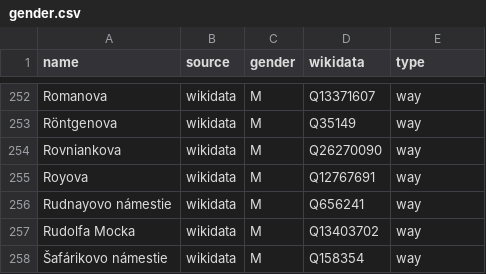
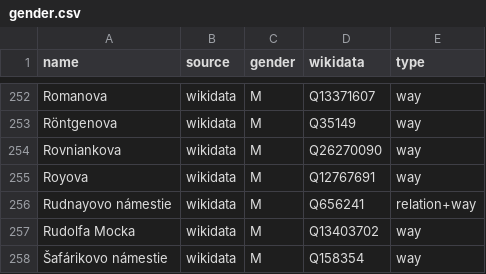
Before and after one commit to EqualStreetNames/equalstreetnames-bratislava, a CSV file: data/gender.csv, drawn as a sheet; only a part is shown, gaps mark what is left out.

```diff
--- a/data/gender.csv
+++ b/data/gender.csv
@@ -255,3 +255,3 @@ Rovniankova,wikidata,M,Q26270090,way
 Royova,wikidata,M,Q12767691,way
-"Rudnayovo námestie",wikidata,M,Q656241,way
+"Rudnayovo námestie",wikidata,M,Q656241,relation+way
 "Rudolfa Mocka",wikidata,M,Q13403702,way
```
Also changed, not shown: data/other.csv, 3 other files.
